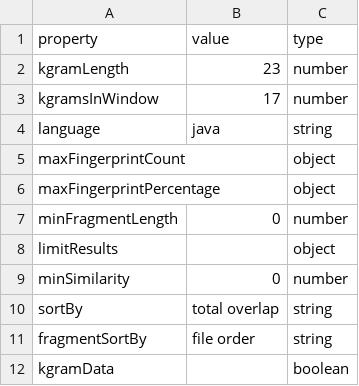
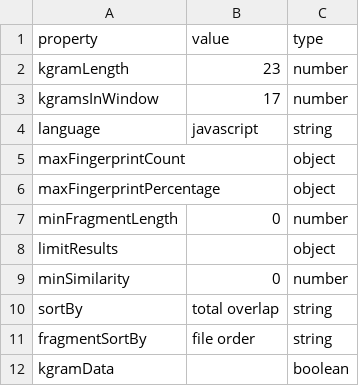
Before and after one commit to dodona-edu/dolos, a CSV file: web/public/data/metadata.csv, drawn as a sheet.

```diff
--- a/web/public/data/metadata.csv
+++ b/web/public/data/metadata.csv
@@ -3,3 +3,3 @@ kgramLength,23,number
 kgramsInWindow,17,number
-language,java,string
+language,javascript,string
 maxFingerprintCount,,object
```
Also changed, not shown: web/public/data/kgrams.csv, web/public/data/pairs.csv, 4 other files.
